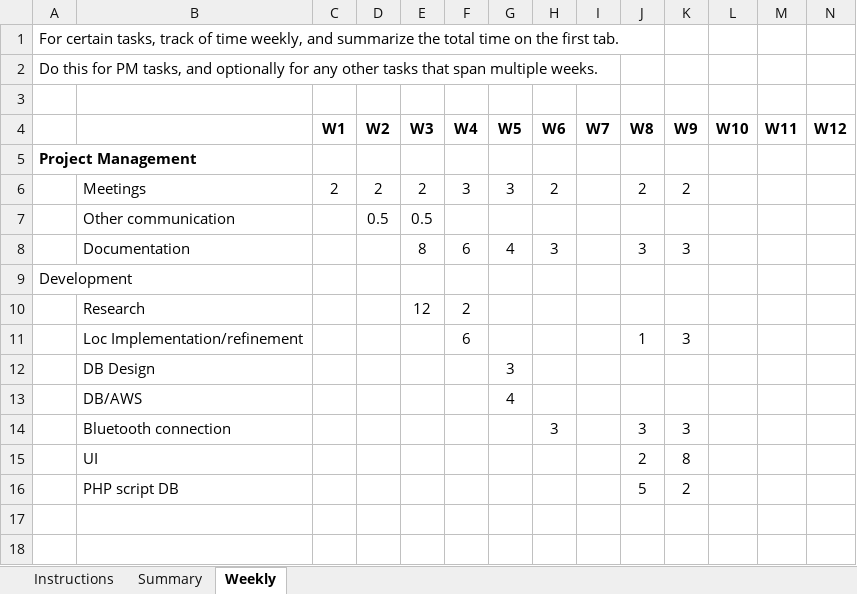
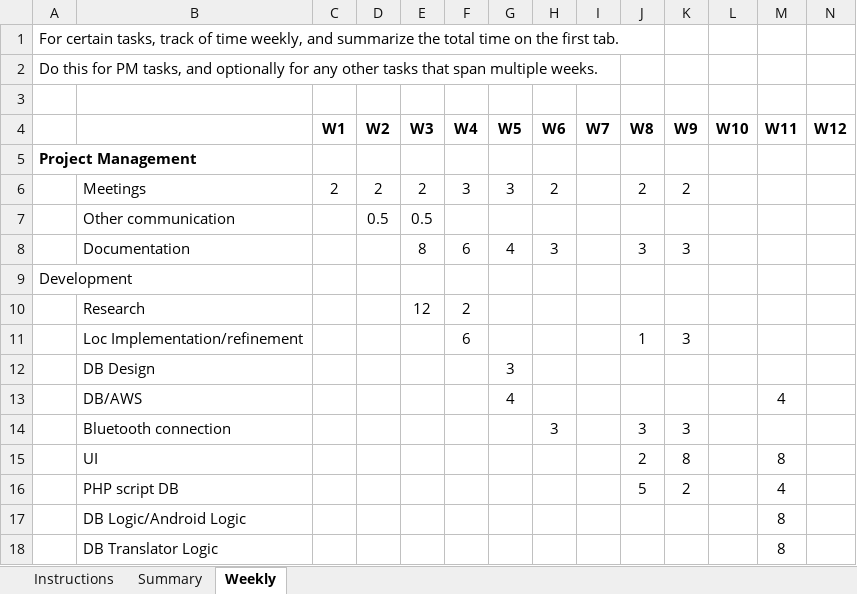
Before and after one commit to HarmanM/SuperPoints, an Excel workbook: Estimates and Actuals.xlsx, sheet Weekly, drawn as a sheet; values as stored, in another font and other column widths than the file's, no borders; the diff names each change by its address in the sheet, - before the commit and + after, or states it on an @@ line.

```diff
--- a/Estimates and Actuals.xlsx (sheet Weekly)
+++ b/Estimates and Actuals.xlsx (sheet Weekly)
-M13 (W11): (empty)
+M13 (W11): 4
-M15 (W11): (empty)
+M15 (W11): 8
-M16 (W11): (empty)
+M16 (W11): 4
+row 17:  | DB Logic/Android Logic |  |  |  |  |  |  |  |  |  |  | 8
+row 18:  | DB Translator Logic |  |  |  |  |  |  |  |  |  |  | 8
```
Also changed, not shown: sheet Summary, 4 other files.
